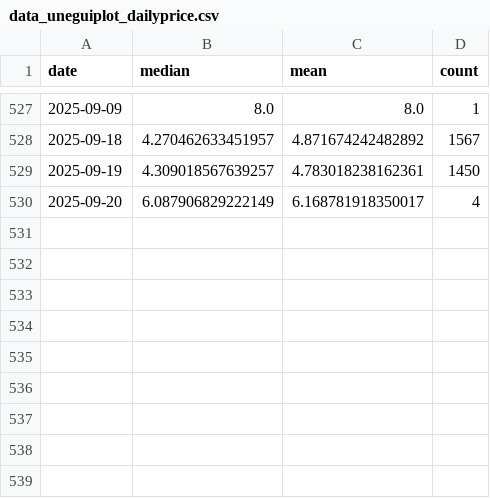
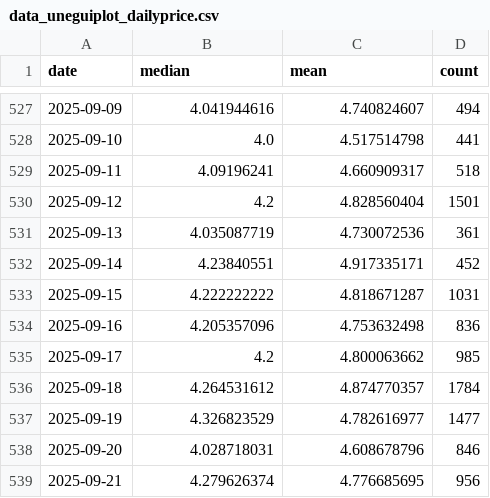
Before and after one commit to Sugarkhuu/barilga, a CSV file: data/data_uneguiplot_dailyprice.csv, drawn as a sheet; only a part is shown, gaps mark what is left out; the diff covers the shown part only.

```diff
--- a/data/data_uneguiplot_dailyprice.csv
+++ b/data/data_uneguiplot_dailyprice.csv
@@ -527,4 +527,13 @@
-2025-09-09,8.0,8.0,1
-2025-09-18,4.270462633451957,4.871674242482892,1567
-2025-09-19,4.309018567639257,4.783018238162361,1450
-2025-09-20,6.087906829222149,6.168781918350017,4
+2025-09-09,4.041944616,4.740824607,494
+2025-09-10,4.0,4.517514798,441
+2025-09-11,4.09196241,4.660909317,518
+2025-09-12,4.2,4.828560404,1501
+2025-09-13,4.035087719,4.730072536,361
+2025-09-14,4.23840551,4.917335171,452
+2025-09-15,4.222222222,4.818671287,1031
+2025-09-16,4.205357096,4.753632498,836
+2025-09-17,4.2,4.800063662,985
+2025-09-18,4.264531612,4.874770357,1784
+2025-09-19,4.326823529,4.782616977,1477
+2025-09-20,4.028718031,4.608678796,846
+2025-09-21,4.279626374,4.776685695,956
```
Also changed, not shown: 30 edited cells elsewhere in this file.
